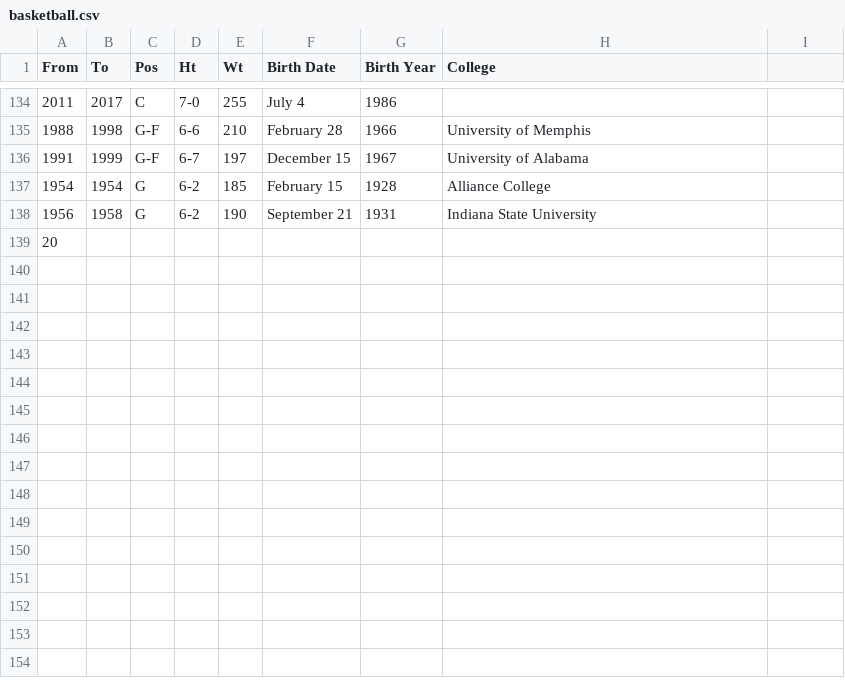
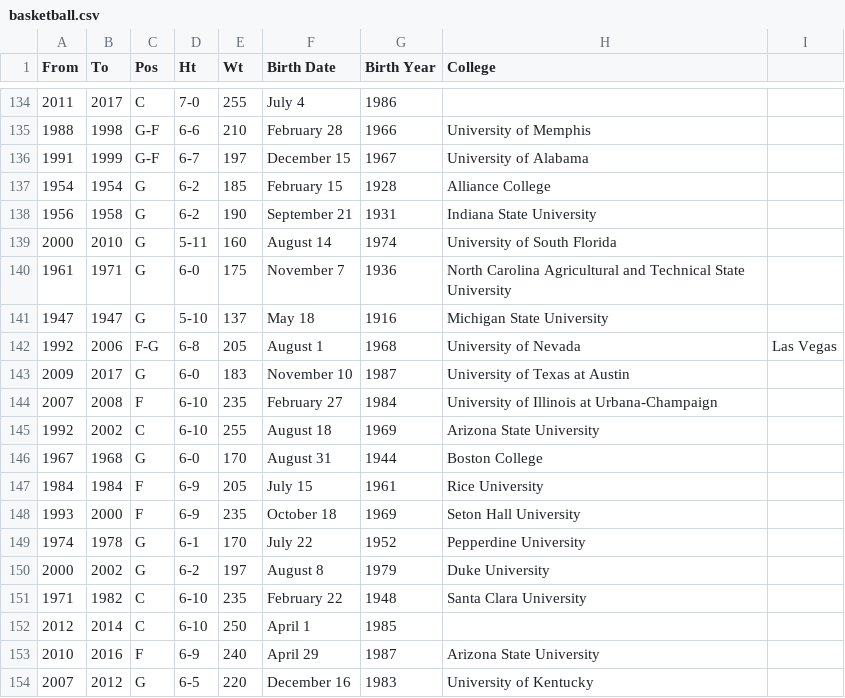
Before and after one commit to rishikeshkushwaha/learning_from_tutorials, a CSV file: basketball.csv, drawn as a sheet; only a part is shown, gaps mark what is left out; removed rows and columns are numbered as before the commit, all else as after; the diff names each change by its address in the sheet, - before the commit and + after, or states it on an @@ line.

```diff
--- a/basketball.csv
+++ b/basketball.csv
-row 139: 20
+row 139: 2000 | 2010 | G | 5-11 | 160 | August 14 | 1974 | University of South Florida
+row 140: 1961 | 1971 | G | 6-0 | 175 | November 7 | 1936 | North Carolina Agricultural and Technical State University
+row 141: 1947 | 1947 | G | 5-10 | 137 | May 18 | 1916 | Michigan State University
+row 142: 1992 | 2006 | F-G | 6-8 | 205 | August 1 | 1968 | University of Nevada | Las Vegas
+row 143: 2009 | 2017 | G | 6-0 | 183 | November 10 | 1987 | University of Texas at Austin
+row 144: 2007 | 2008 | F | 6-10 | 235 | February 27 | 1984 | University of Illinois at Urbana-Champaign
+row 145: 1992 | 2002 | C | 6-10 | 255 | August 18 | 1969 | Arizona State University
+row 146: 1967 | 1968 | G | 6-0 | 170 | August 31 | 1944 | Boston College
+row 147: 1984 | 1984 | F | 6-9 | 205 | July 15 | 1961 | Rice University
+row 148: 1993 | 2000 | F | 6-9 | 235 | October 18 | 1969 | Seton Hall University
+row 149: 1974 | 1978 | G | 6-1 | 170 | July 22 | 1952 | Pepperdine University
+row 150: 2000 | 2002 | G | 6-2 | 197 | August 8 | 1979 | Duke University
+row 151: 1971 | 1982 | C | 6-10 | 235 | February 22 | 1948 | Santa Clara University
+row 152: 2012 | 2014 | C | 6-10 | 250 | April 1 | 1985
+row 153: 2010 | 2016 | F | 6-9 | 240 | April 29 | 1987 | Arizona State University
+row 154: 2007 | 2012 | G | 6-5 | 220 | December 16 | 1983 | University of Kentucky
```
Also changed, not shown: 1 other file.
